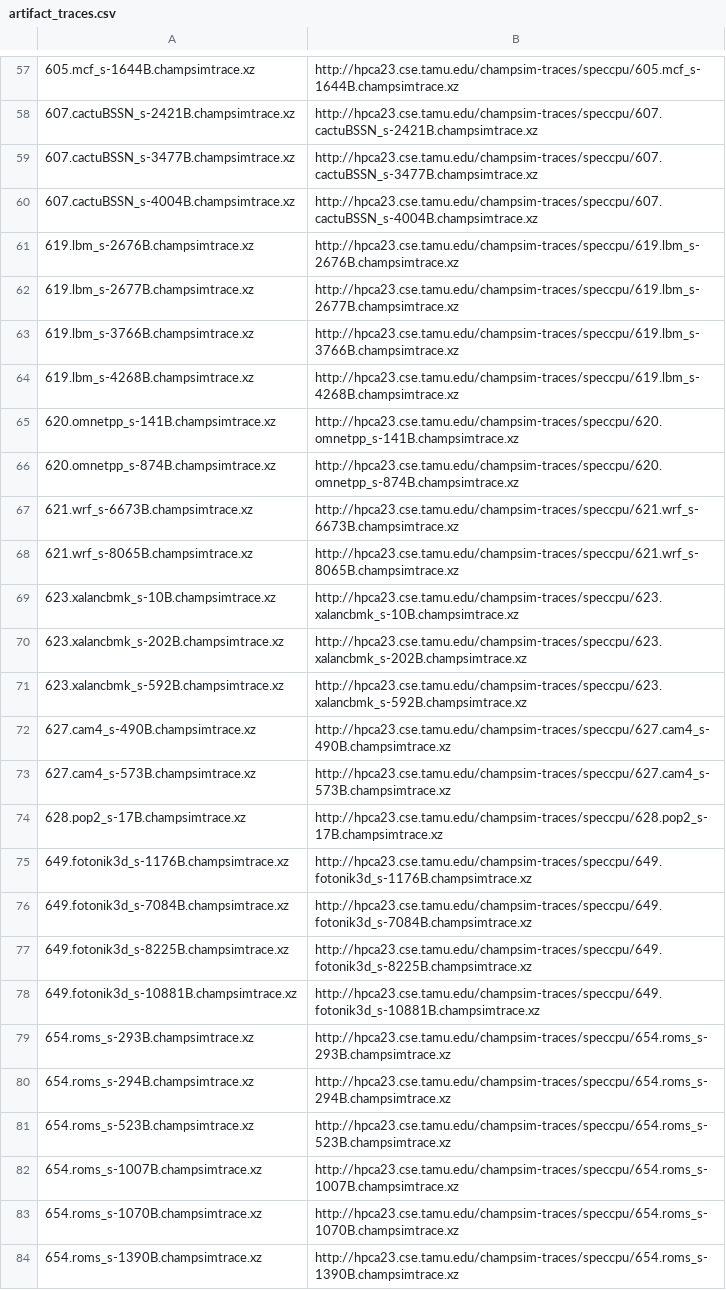
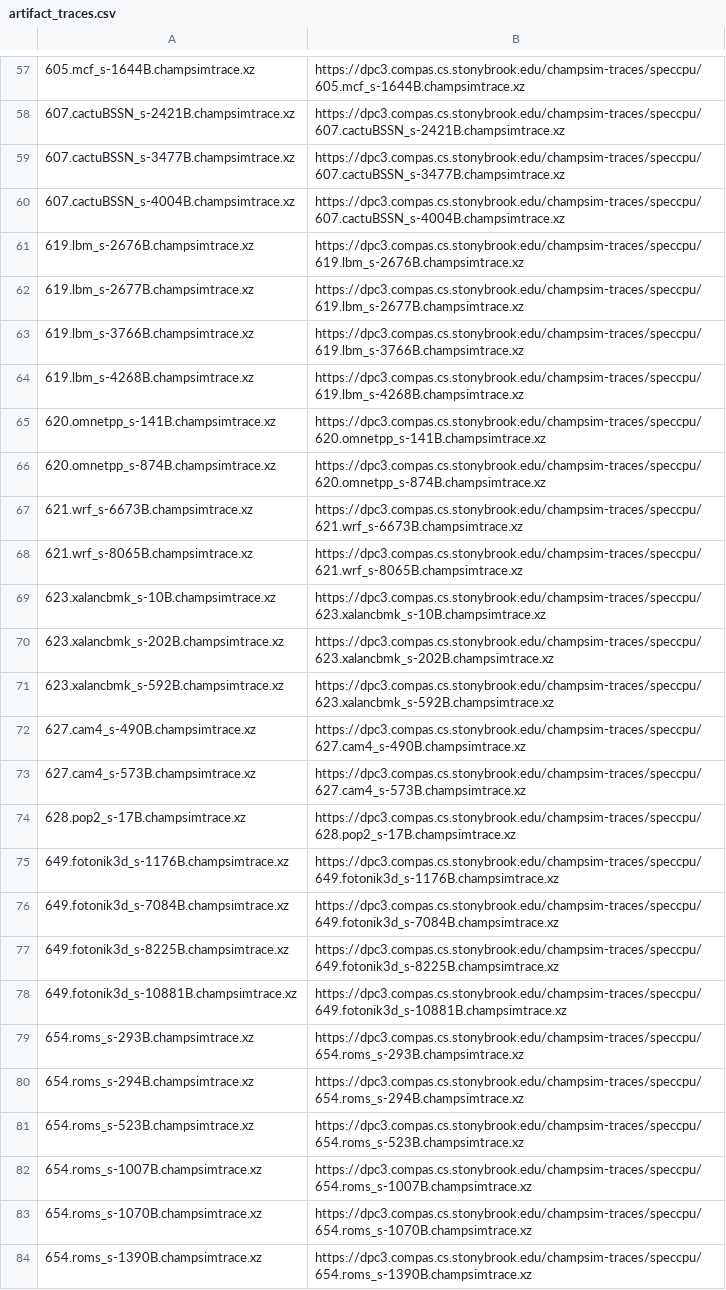
Before and after one commit to CMU-SAFARI/Pythia, a CSV file: scripts/artifact_traces.csv, drawn as a sheet; only a part is shown, gaps mark what is left out; the diff covers the shown part only; the diff names each change by its address in the sheet, - before the commit and + after, or states it on an @@ line.

Commit message:
Updated DPC3 trace links from TAMU to Stonybrook

```diff
--- a/scripts/artifact_traces.csv
+++ b/scripts/artifact_traces.csv
-B57: http://hpca23.cse.tamu.edu/champsim-traces/speccpu/605.mcf_s-1644B.champsimtrace.xz
+B57: https://dpc3.compas.cs.stonybrook.edu/champsim-traces/speccpu/605.mcf_s-1644B.champsimtrace.xz
-B58: http://hpca23.cse.tamu.edu/champsim-traces/speccpu/607.cactuBSSN_s-2421B.champsimtrace.xz
+B58: https://dpc3.compas.cs.stonybrook.edu/champsim-traces/speccpu/607.cactuBSSN_s-2421B.champsimtrace.xz
-B59: http://hpca23.cse.tamu.edu/champsim-traces/speccpu/607.cactuBSSN_s-3477B.champsimtrace.xz
+B59: https://dpc3.compas.cs.stonybrook.edu/champsim-traces/speccpu/607.cactuBSSN_s-3477B.champsimtrace.xz
-B60: http://hpca23.cse.tamu.edu/champsim-traces/speccpu/607.cactuBSSN_s-4004B.champsimtrace.xz
+B60: https://dpc3.compas.cs.stonybrook.edu/champsim-traces/speccpu/607.cactuBSSN_s-4004B.champsimtrace.xz
-B61: http://hpca23.cse.tamu.edu/champsim-traces/speccpu/619.lbm_s-2676B.champsimtrace.xz
+B61: https://dpc3.compas.cs.stonybrook.edu/champsim-traces/speccpu/619.lbm_s-2676B.champsimtrace.xz
-B62: http://hpca23.cse.tamu.edu/champsim-traces/speccpu/619.lbm_s-2677B.champsimtrace.xz
+B62: https://dpc3.compas.cs.stonybrook.edu/champsim-traces/speccpu/619.lbm_s-2677B.champsimtrace.xz
-B63: http://hpca23.cse.tamu.edu/champsim-traces/speccpu/619.lbm_s-3766B.champsimtrace.xz
+B63: https://dpc3.compas.cs.stonybrook.edu/champsim-traces/speccpu/619.lbm_s-3766B.champsimtrace.xz
-B64: http://hpca23.cse.tamu.edu/champsim-traces/speccpu/619.lbm_s-4268B.champsimtrace.xz
+B64: https://dpc3.compas.cs.stonybrook.edu/champsim-traces/speccpu/619.lbm_s-4268B.champsimtrace.xz
-B65: http://hpca23.cse.tamu.edu/champsim-traces/speccpu/620.omnetpp_s-141B.champsimtrace.xz
+B65: https://dpc3.compas.cs.stonybrook.edu/champsim-traces/speccpu/620.omnetpp_s-141B.champsimtrace.xz
-B66: http://hpca23.cse.tamu.edu/champsim-traces/speccpu/620.omnetpp_s-874B.champsimtrace.xz
+B66: https://dpc3.compas.cs.stonybrook.edu/champsim-traces/speccpu/620.omnetpp_s-874B.champsimtrace.xz
-B67: http://hpca23.cse.tamu.edu/champsim-traces/speccpu/621.wrf_s-6673B.champsimtrace.xz
+B67: https://dpc3.compas.cs.stonybrook.edu/champsim-traces/speccpu/621.wrf_s-6673B.champsimtrace.xz
-B68: http://hpca23.cse.tamu.edu/champsim-traces/speccpu/621.wrf_s-8065B.champsimtrace.xz
+B68: https://dpc3.compas.cs.stonybrook.edu/champsim-traces/speccpu/621.wrf_s-8065B.champsimtrace.xz
-B69: http://hpca23.cse.tamu.edu/champsim-traces/speccpu/623.xalancbmk_s-10B.champsimtrace.xz
+B69: https://dpc3.compas.cs.stonybrook.edu/champsim-traces/speccpu/623.xalancbmk_s-10B.champsimtrace.xz
-B70: http://hpca23.cse.tamu.edu/champsim-traces/speccpu/623.xalancbmk_s-202B.champsimtrace.xz
+B70: https://dpc3.compas.cs.stonybrook.edu/champsim-traces/speccpu/623.xalancbmk_s-202B.champsimtrace.xz
-B71: http://hpca23.cse.tamu.edu/champsim-traces/speccpu/623.xalancbmk_s-592B.champsimtrace.xz
+B71: https://dpc3.compas.cs.stonybrook.edu/champsim-traces/speccpu/623.xalancbmk_s-592B.champsimtrace.xz
-B72: http://hpca23.cse.tamu.edu/champsim-traces/speccpu/627.cam4_s-490B.champsimtrace.xz
+B72: https://dpc3.compas.cs.stonybrook.edu/champsim-traces/speccpu/627.cam4_s-490B.champsimtrace.xz
-B73: http://hpca23.cse.tamu.edu/champsim-traces/speccpu/627.cam4_s-573B.champsimtrace.xz
+B73: https://dpc3.compas.cs.stonybrook.edu/champsim-traces/speccpu/627.cam4_s-573B.champsimtrace.xz
-B74: http://hpca23.cse.tamu.edu/champsim-traces/speccpu/628.pop2_s-17B.champsimtrace.xz
+B74: https://dpc3.compas.cs.stonybrook.edu/champsim-traces/speccpu/628.pop2_s-17B.champsimtrace.xz
-B75: http://hpca23.cse.tamu.edu/champsim-traces/speccpu/649.fotonik3d_s-1176B.champsimtrace.xz
+B75: https://dpc3.compas.cs.stonybrook.edu/champsim-traces/speccpu/649.fotonik3d_s-1176B.champsimtrace.xz
-B76: http://hpca23.cse.tamu.edu/champsim-traces/speccpu/649.fotonik3d_s-7084B.champsimtrace.xz
+B76: https://dpc3.compas.cs.stonybrook.edu/champsim-traces/speccpu/649.fotonik3d_s-7084B.champsimtrace.xz
-B77: http://hpca23.cse.tamu.edu/champsim-traces/speccpu/649.fotonik3d_s-8225B.champsimtrace.xz
+B77: https://dpc3.compas.cs.stonybrook.edu/champsim-traces/speccpu/649.fotonik3d_s-8225B.champsimtrace.xz
-B78: http://hpca23.cse.tamu.edu/champsim-traces/speccpu/649.fotonik3d_s-10881B.champsimtrace.xz
+B78: https://dpc3.compas.cs.stonybrook.edu/champsim-traces/speccpu/649.fotonik3d_s-10881B.champsimtrace.xz
-B79: http://hpca23.cse.tamu.edu/champsim-traces/speccpu/654.roms_s-293B.champsimtrace.xz
+B79: https://dpc3.compas.cs.stonybrook.edu/champsim-traces/speccpu/654.roms_s-293B.champsimtrace.xz
-B80: http://hpca23.cse.tamu.edu/champsim-traces/speccpu/654.roms_s-294B.champsimtrace.xz
+B80: https://dpc3.compas.cs.stonybrook.edu/champsim-traces/speccpu/654.roms_s-294B.champsimtrace.xz
-B81: http://hpca23.cse.tamu.edu/champsim-traces/speccpu/654.roms_s-523B.champsimtrace.xz
+B81: https://dpc3.compas.cs.stonybrook.edu/champsim-traces/speccpu/654.roms_s-523B.champsimtrace.xz
-B82: http://hpca23.cse.tamu.edu/champsim-traces/speccpu/654.roms_s-1007B.champsimtrace.xz
+B82: https://dpc3.compas.cs.stonybrook.edu/champsim-traces/speccpu/654.roms_s-1007B.champsimtrace.xz
-B83: http://hpca23.cse.tamu.edu/champsim-traces/speccpu/654.roms_s-1070B.champsimtrace.xz
+B83: https://dpc3.compas.cs.stonybrook.edu/champsim-traces/speccpu/654.roms_s-1070B.champsimtrace.xz
-B84: http://hpca23.cse.tamu.edu/champsim-traces/speccpu/654.roms_s-1390B.champsimtrace.xz
+B84: https://dpc3.compas.cs.stonybrook.edu/champsim-traces/speccpu/654.roms_s-1390B.champsimtrace.xz
```
Also changed, not shown: 57 edited cells elsewhere in this file, 1 other file.
